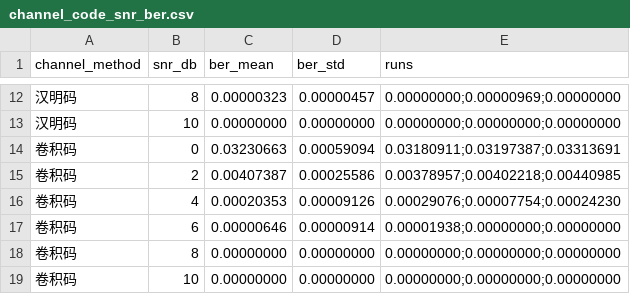
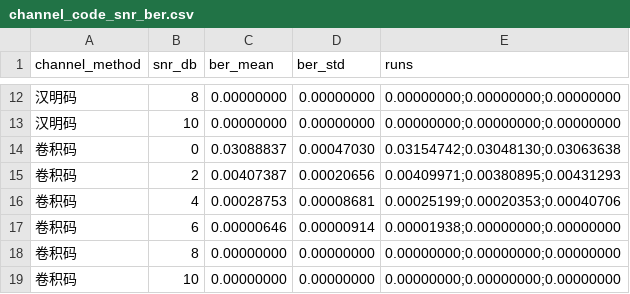
Before and after one commit to zcm6/biyesheji, a CSV file: experiment_results/channel_code_semilogy/channel_code_snr_ber.csv, drawn as a sheet; only a part is shown, gaps mark what is left out; the diff covers the shown part only; the diff names each change by its address in the sheet, - before the commit and + after, or states it on an @@ line.

```diff
--- a/experiment_results/channel_code_semilogy/channel_code_snr_ber.csv
+++ b/experiment_results/channel_code_semilogy/channel_code_snr_ber.csv
-C12 (ber_mean): 0.00000323
+C12 (ber_mean): 0.00000000
-D12 (ber_std): 0.00000457
+D12 (ber_std): 0.00000000
-E12 (runs): 0.00000000;0.00000969;0.00000000
+E12 (runs): 0.00000000;0.00000000;0.00000000
-C14 (ber_mean): 0.03230663
+C14 (ber_mean): 0.03088837
-D14 (ber_std): 0.00059094
+D14 (ber_std): 0.00047030
-E14 (runs): 0.03180911;0.03197387;0.03313691
+E14 (runs): 0.03154742;0.03048130;0.03063638
-D15 (ber_std): 0.00025586
+D15 (ber_std): 0.00020656
-E15 (runs): 0.00378957;0.00402218;0.00440985
+E15 (runs): 0.00409971;0.00380895;0.00431293
-C16 (ber_mean): 0.00020353
+C16 (ber_mean): 0.00028753
-D16 (ber_std): 0.00009126
+D16 (ber_std): 0.00008681
-E16 (runs): 0.00029076;0.00007754;0.00024230
+E16 (runs): 0.00025199;0.00020353;0.00040706
```
Also changed, not shown: 30 edited cells elsewhere in this file, experiment_results/gray_ber_comparison.csv, experiment_results/modulation_semilogy/modulation_snr_ber.csv, 11 other files.
